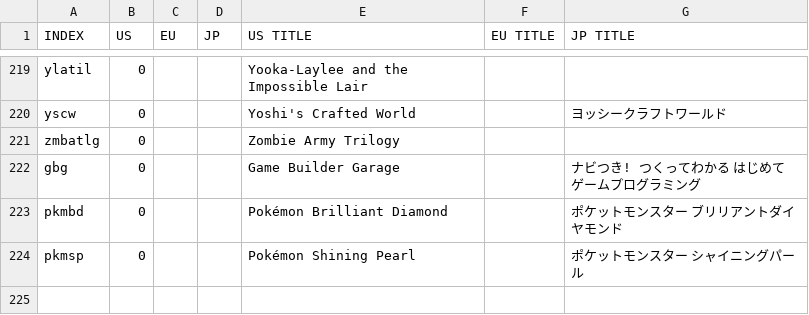
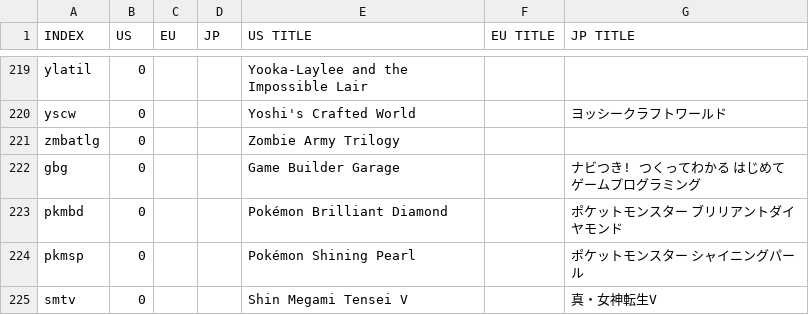
Before and after one commit to ninstar/Rich-Presence-U-DB, a CSV file: titles_nswitch.csv, drawn as a sheet; only a part is shown, gaps mark what is left out; the diff names each change by its address in the sheet, - before the commit and + after, or states it on an @@ line.

Commit message:
Shin Megami Tensei V
https://imgur.com/vK4v0fx - US Version
https://imgur.com/ZwfuSnV - JP Version

```diff
--- a/titles_nswitch.csv
+++ b/titles_nswitch.csv
+row 225: smtv | 0 |  |  | Shin Megami Tensei V |  | 真・女神転生V
```
